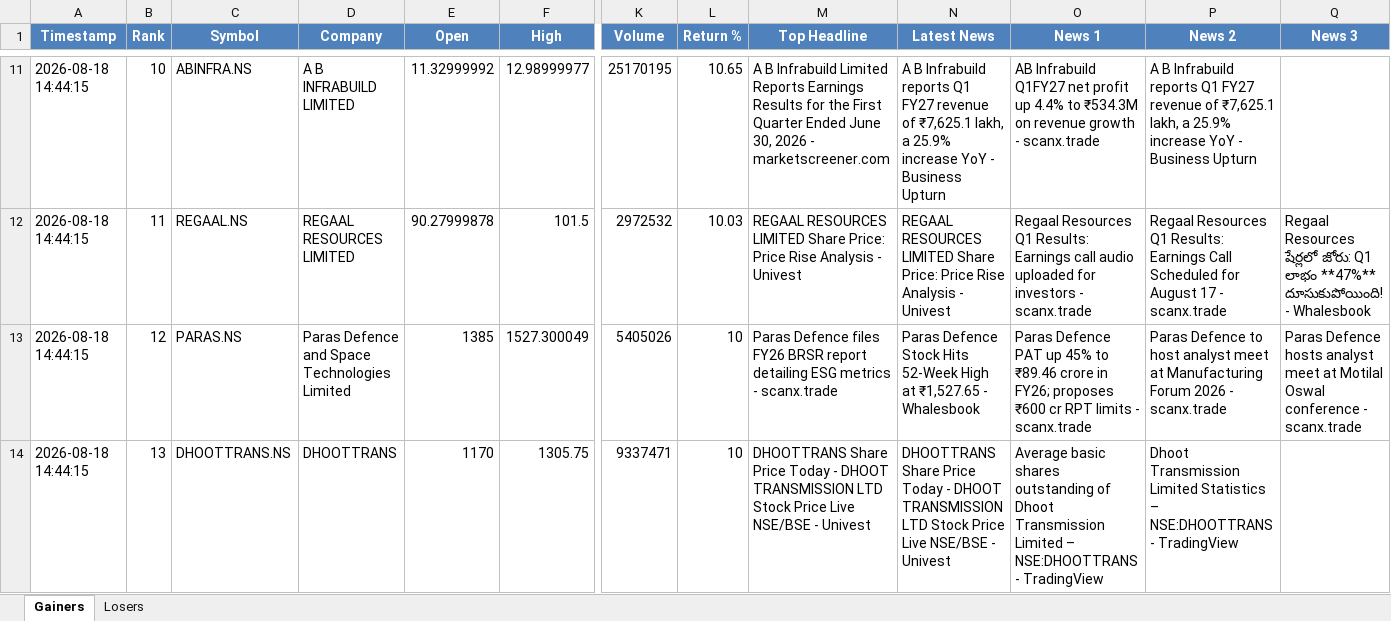
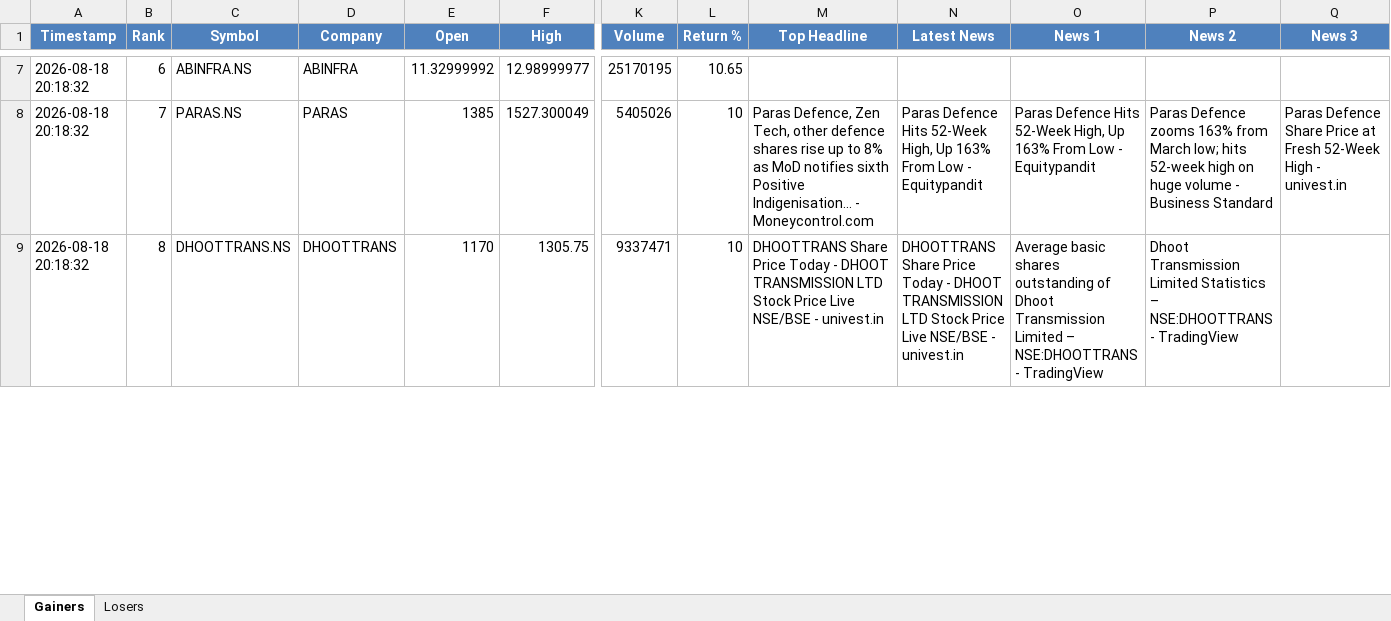
Before and after one commit to PavanSaiNekkala/Swing_Scanner_Latest, an Excel workbook: NEWS_Daily_Report/output/latest/NEWS_Daily_Report.xlsx, sheet Gainers, drawn as a sheet; only a part is shown, gaps mark what is left out; values as stored, in another font and other column widths than the file's, no borders; removed rows and columns are numbered as before the commit, all else as after; rows hold the shown columns only; the diff covers the shown part only; the diff names each change by its address in the sheet, - before the commit and + after, or states it on an @@ line.

```diff
--- a/NEWS_Daily_Report/output/latest/NEWS_Daily_Report.xlsx (sheet Gainers)
+++ b/NEWS_Daily_Report/output/latest/NEWS_Daily_Report.xlsx (sheet Gainers)
-A7 (Timestamp): 2026-08-18 14:44:15
+A7 (Timestamp): 2026-08-18 20:18:32
-B7 (Rank): 10
+B7 (Rank): 6
-D7 (Company): A B INFRABUILD LIMITED
+D7 (Company): ABINFRA
-M7 (Top Headline): A B Infrabuild Limited Reports Earnings Results for the First Quarter Ended June 30, 2026 - marketscreener.com
+M7 (Top Headline): (empty)
-N7 (Latest News): A B Infrabuild reports Q1 FY27 revenue of ₹7,625.1 lakh, a 25.9% increase YoY - Business Upturn
+N7 (Latest News): (empty)
-O7 (News 1): AB Infrabuild Q1FY27 net profit up 4.4% to ₹534.3M on revenue growth - scanx.trade
+O7 (News 1): (empty)
-P7 (News 2): A B Infrabuild reports Q1 FY27 revenue of ₹7,625.1 lakh, a 25.9% increase YoY - Business Upturn
+P7 (News 2): (empty)
-row 12: 2026-08-18 14:44:15 | 11 | REGAAL.NS | REGAAL RESOURCES LIMITED | 90.27999878 | 101.5 | 2972532 | 10.03 | REGAAL RESOURCES LIMITED Share Price: Price Rise Analysis - Univest | REGAAL RESOURCES LIMITED Share Price: Price Rise Analysis - Univest | Regaal Resources Q1 Results: Earnings call audio uploaded for investors - scanx.trade | Regaal Resources Q1 Results: Earnings Call Scheduled for August 17 - scanx.trade | Regaal Resources షేర్లలో జోరు: Q1 లాభం **47%** దూసుకుపోయింది! - Whalesbook
-A8:A9 (Timestamp): 2026-08-18 14:44:15
+A8:A9 (Timestamp): 2026-08-18 20:18:32
-B8 (Rank): 12
+B8 (Rank): 7
-D8 (Company): Paras Defence and Space Technologies Limited
+D8 (Company): PARAS
-M8 (Top Headline): Paras Defence files FY26 BRSR report detailing ESG metrics - scanx.trade
+M8 (Top Headline): Paras Defence, Zen Tech, other defence shares rise up to 8% as MoD notifies sixth Positive Indigenisation... - Moneycontrol.com
-N8 (Latest News): Paras Defence Stock Hits 52-Week High at ₹1,527.65 - Whalesbook
+N8 (Latest News): Paras Defence Hits 52-Week High, Up 163% From Low - Equitypandit
-O8 (News 1): Paras Defence PAT up 45% to ₹89.46 crore in FY26; proposes ₹600 cr RPT limits - scanx.trade
+O8 (News 1): Paras Defence Hits 52-Week High, Up 163% From Low - Equitypandit
-P8 (News 2): Paras Defence to host analyst meet at Manufacturing Forum 2026 - scanx.trade
+P8 (News 2): Paras Defence zooms 163% from March low; hits 52-week high on huge volume - Business Standard
-Q8 (News 3): Paras Defence hosts analyst meet at Motilal Oswal conference - scanx.trade
+Q8 (News 3): Paras Defence Share Price at Fresh 52-Week High - univest.in
-B9 (Rank): 13
+B9 (Rank): 8
-M9 (Top Headline): …NSE/BSE - Univest
+M9 (Top Headline): …NSE/BSE - univest.in
-N9 (Latest News): …NSE/BSE - Univest
+N9 (Latest News): …NSE/BSE - univest.in
```
Also changed, not shown: 7 added rows, 6 removed rows and 60 edited cells elsewhere in this sheet, sheet Losers, NEWS_Daily_Report/output/history/NEWS_Daily_Report_History.xlsx.
